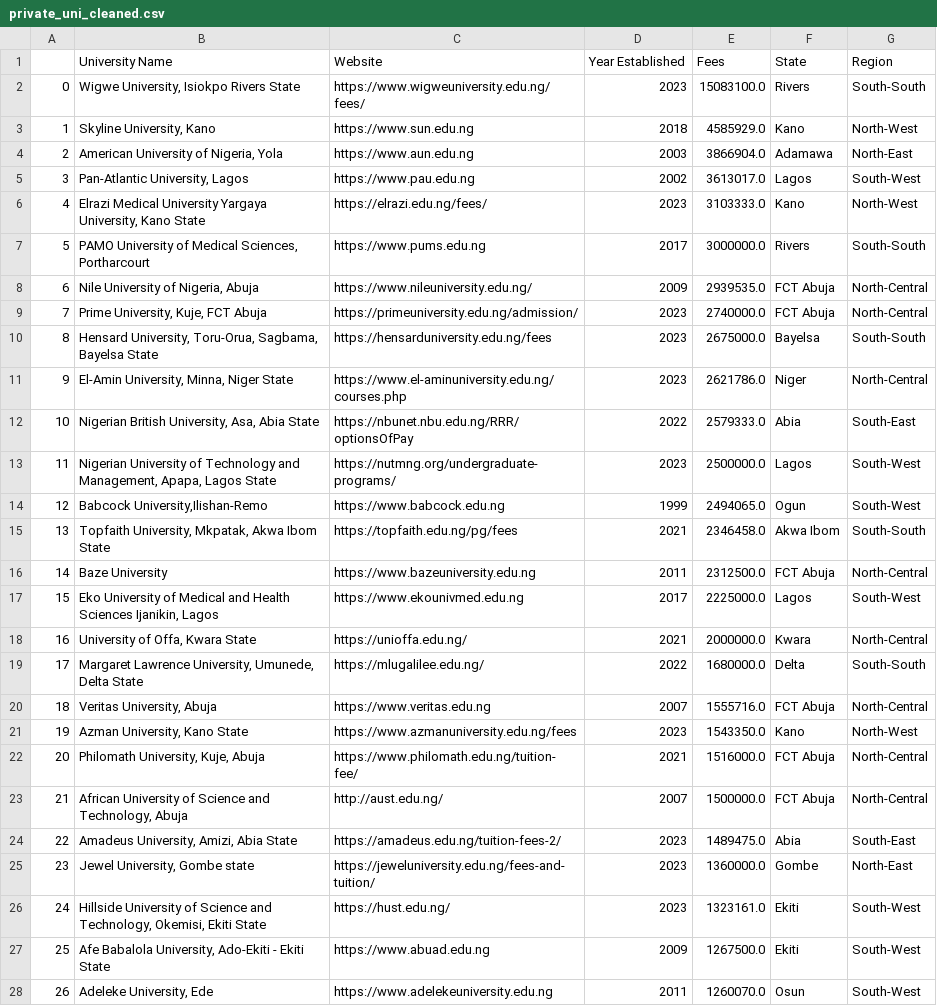
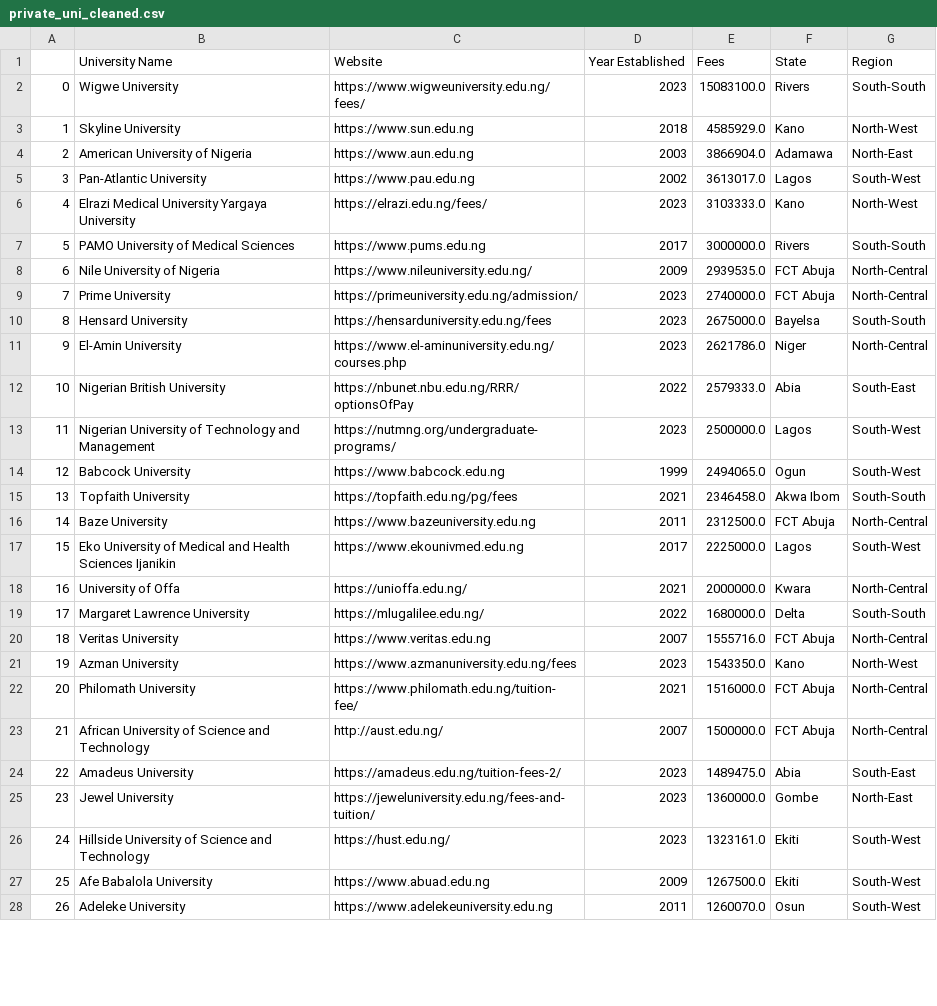
Before and after one commit to poshlovesdata/PrivateUniversitiesAnalysis, a CSV file: private_uni_cleaned.csv, drawn as a sheet; only a part is shown; the diff covers the shown part only.

```diff
--- a/private_uni_cleaned.csv
+++ b/private_uni_cleaned.csv
@@ -1,28 +1,28 @@
 ,University Name,Website,Year Established,Fees,State,Region
-0,"Wigwe University, Isiokpo Rivers State",https://www.wigweuniversity.edu.ng/fees/,2023,15083100.0,Rivers,South-South
-1,"Skyline University, Kano",https://www.sun.edu.ng,2018,4585929.0,Kano,North-West
-2,"American University of Nigeria, Yola",https://www.aun.edu.ng,2003,3866904.0,Adamawa,North-East
-3,"Pan-Atlantic University, Lagos",https://www.pau.edu.ng,2002,3613017.0,Lagos,South-West
-4,"Elrazi Medical University Yargaya University, Kano State",https://elrazi.edu.ng/fees/,2023,3103333.0,Kano,North-West
-5,"PAMO University of Medical Sciences, Portharcourt",https://www.pums.edu.ng,2017,3000000.0,Rivers,South-South
-6,"Nile University of Nigeria, Abuja",https://www.nileuniversity.edu.ng/,2009,2939535.0,FCT Abuja,North-Central
-7,"Prime University, Kuje, FCT Abuja",https://primeuniversity.edu.ng/admission/,2023,2740000.0,FCT Abuja,North-Central
-8,"Hensard University, Toru-Orua, Sagbama, Bayelsa State",https://hensarduniversity.edu.ng/fees,2023,2675000.0,Bayelsa,South-South
-9,"El-Amin University, Minna, Niger State",https://www.el-aminuniversity.edu.ng/courses.php,2023,2621786.0,Niger,North-Central
-10,"Nigerian British University, Asa, Abia State",https://nbunet.nbu.edu.ng/RRR/optionsOfPay,2022,2579333.0,Abia,South-East
-11,"Nigerian University of Technology and Management, Apapa, Lagos State",https://nutmng.org/undergraduate-programs/,2023,2500000.0,Lagos,South-West
-12,"Babcock University,Ilishan-Remo",https://www.babcock.edu.ng,1999,2494065.0,Ogun,South-West
-13,"Topfaith University, Mkpatak, Akwa Ibom State",https://topfaith.edu.ng/pg/fees,2021,2346458.0,Akwa Ibom,South-South
+0,Wigwe University,https://www.wigweuniversity.edu.ng/fees/,2023,15083100.0,Rivers,South-South
+1,Skyline University,https://www.sun.edu.ng,2018,4585929.0,Kano,North-West
+2,American University of Nigeria,https://www.aun.edu.ng,2003,3866904.0,Adamawa,North-East
+3,Pan-Atlantic University,https://www.pau.edu.ng,2002,3613017.0,Lagos,South-West
+4,Elrazi Medical University Yargaya University,https://elrazi.edu.ng/fees/,2023,3103333.0,Kano,North-West
+5,PAMO University of Medical Sciences,https://www.pums.edu.ng,2017,3000000.0,Rivers,South-South
+6,Nile University of Nigeria,https://www.nileuniversity.edu.ng/,2009,2939535.0,FCT Abuja,North-Central
+7,Prime University,https://primeuniversity.edu.ng/admission/,2023,2740000.0,FCT Abuja,North-Central
+8,Hensard University,https://hensarduniversity.edu.ng/fees,2023,2675000.0,Bayelsa,South-South
+9,El-Amin University,https://www.el-aminuniversity.edu.ng/courses.php,2023,2621786.0,Niger,North-Central
+10,Nigerian British University,https://nbunet.nbu.edu.ng/RRR/optionsOfPay,2022,2579333.0,Abia,South-East
+11,Nigerian University of Technology and Management,https://nutmng.org/undergraduate-programs/,2023,2500000.0,Lagos,South-West
+12,Babcock University,https://www.babcock.edu.ng,1999,2494065.0,Ogun,South-West
+13,Topfaith University,https://topfaith.edu.ng/pg/fees,2021,2346458.0,Akwa Ibom,South-South
 14,Baze University,https://www.bazeuniversity.edu.ng,2011,2312500.0,FCT Abuja,North-Central
-15,"Eko University of Medical and Health Sciences Ijanikin, Lagos",https://www.ekounivmed.edu.ng,2017,2225000.0,Lagos,South-West
-16,"University of Offa, Kwara State",https://unioffa.edu.ng/,2021,2000000.0,Kwara,North-Central
-17,"Margaret Lawrence University, Umunede, Delta State",https://mlugalilee.edu.ng/,2022,1680000.0,Delta,South-South
-18,"Veritas University, Abuja",https://www.veritas.edu.ng,2007,1555716.0,FCT Abuja,North-Central
-19,"Azman University, Kano State",https://www.azmanuniversity.edu.ng/fees,2023,1543350.0,Kano,North-West
-20,"Philomath University, Kuje, Abuja",https://www.philomath.edu.ng/tuition-fee/,2021,1516000.0,FCT Abuja,North-Central
-21,"African University of Science and Technology, Abuja",http://aust.edu.ng/,2007,1500000.0,FCT Abuja,North-Central
-22,"Amadeus University, Amizi, Abia State",https://amadeus.edu.ng/tuition-fees-2/,2023,1489475.0,Abia,South-East
-23,"Jewel University, Gombe state",https://jeweluniversity.edu.ng/fees-and-tuition/,2023,1360000.0,Gombe,North-East
-24,"Hillside University of Science and Technology, Okemisi, Ekiti State",https://hust.edu.ng/,2023,1323161.0,Ekiti,South-West
-25,"Afe Babalola University, Ado-Ekiti - Ekiti State",https://www.abuad.edu.ng,2009,1267500.0,Ekiti,South-West
-26,"Adeleke University, Ede",https://www.adelekeuniversity.edu.ng,2011,1260070.0,Osun,South-West
+15,Eko University of Medical and Health Sciences Ijanikin,https://www.ekounivmed.edu.ng,2017,2225000.0,Lagos,South-West
+16,University of Offa,https://unioffa.edu.ng/,2021,2000000.0,Kwara,North-Central
+17,Margaret Lawrence University,https://mlugalilee.edu.ng/,2022,1680000.0,Delta,South-South
+18,Veritas University,https://www.veritas.edu.ng,2007,1555716.0,FCT Abuja,North-Central
+19,Azman University,https://www.azmanuniversity.edu.ng/fees,2023,1543350.0,Kano,North-West
+20,Philomath University,https://www.philomath.edu.ng/tuition-fee/,2021,1516000.0,FCT Abuja,North-Central
+21,African University of Science and Technology,http://aust.edu.ng/,2007,1500000.0,FCT Abuja,North-Central
+22,Amadeus University,https://amadeus.edu.ng/tuition-fees-2/,2023,1489475.0,Abia,South-East
+23,Jewel University,https://jeweluniversity.edu.ng/fees-and-tuition/,2023,1360000.0,Gombe,North-East
+24,Hillside University of Science and Technology,https://hust.edu.ng/,2023,1323161.0,Ekiti,South-West
+25,Afe Babalola University,https://www.abuad.edu.ng,2009,1267500.0,Ekiti,South-West
+26,Adeleke University,https://www.adelekeuniversity.edu.ng,2011,1260070.0,Osun,South-West
```
Also changed, not shown: 84 edited cells elsewhere in this file, 5 other files.
